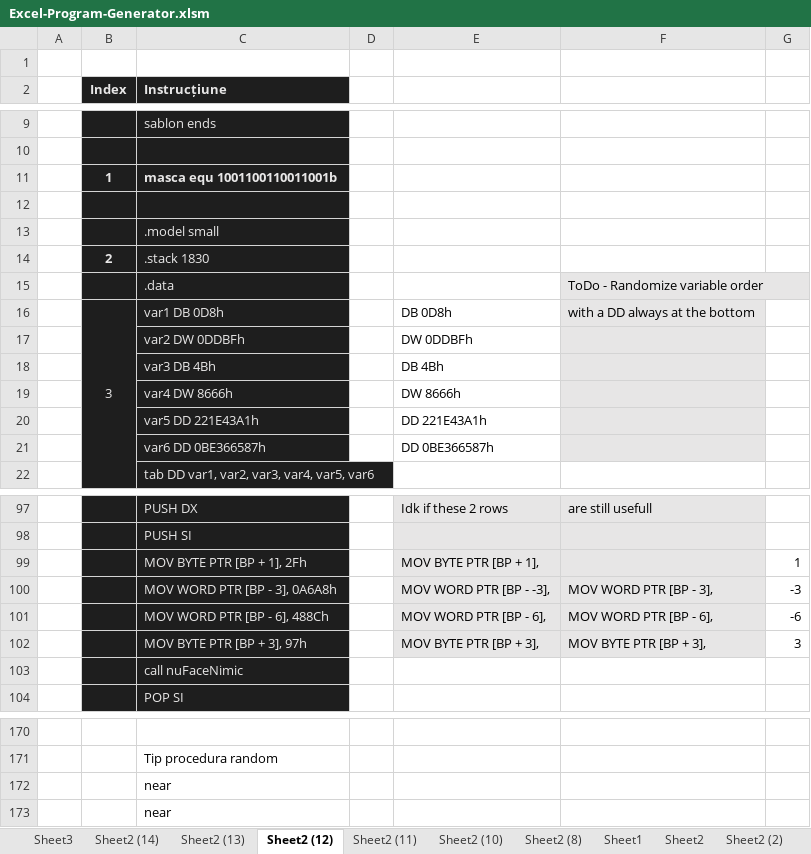
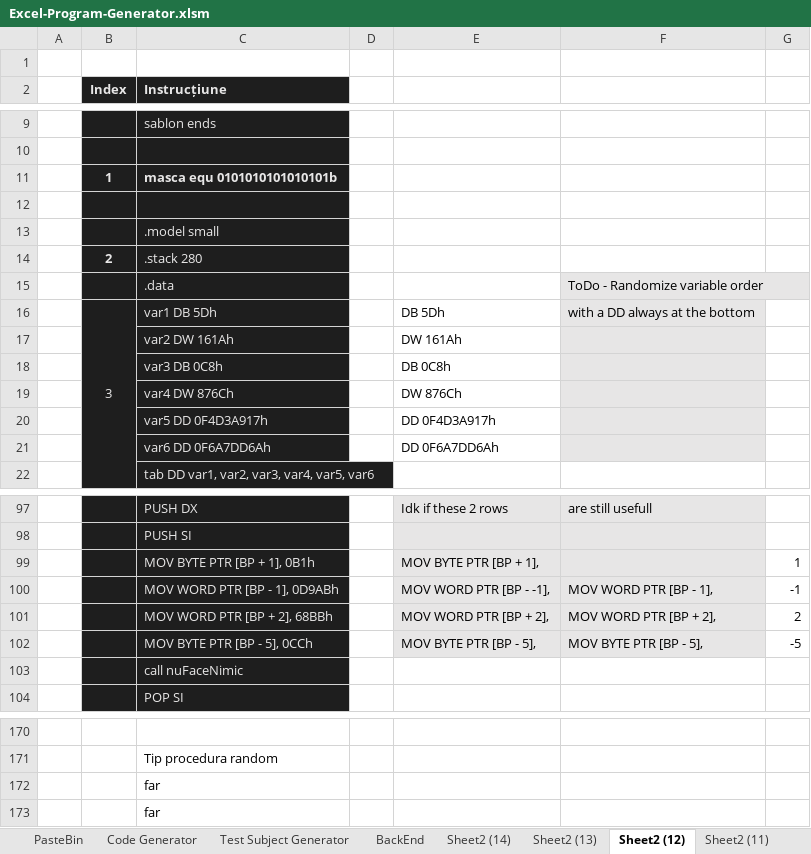
Before and after one commit to alexxmatei/Laborator-Programare-in-Limbaj-de-Asamblare, an Excel workbook: Excel-Program-Generator/Excel-Program-Generator.xlsm, sheet Sheet2 (12), drawn as a sheet; only a part is shown, gaps mark what is left out; values as stored, in another font and other column widths than the file's, no borders; removed rows and columns are numbered as before the commit, all else as after; the diff covers the shown part only; the diff names each change by its address in the sheet, - before the commit and + after, or states it on an @@ line.

Commit message:
Updated Program-Generator Excel file.

```diff
--- a/Excel-Program-Generator/Excel-Program-Generator.xlsm (sheet Sheet2 (12))
+++ b/Excel-Program-Generator/Excel-Program-Generator.xlsm (sheet Sheet2 (12))
-sheet tab: Sheet3
+sheet tab: PasteBin
+sheet tab: Code Generator
+sheet tab: Test Subject Generator
+sheet tab: BackEnd
-C11 (Instrucțiune): masca equ 1001100110011001b
+C11 (Instrucțiune): masca equ 0101010101010101b
-C14 (Instrucțiune): .stack 1830
+C14 (Instrucțiune): .stack 280
-C16 (Instrucțiune): var1 DB 0D8h
+C16 (Instrucțiune): var1 DB 5Dh
-E16: DB 0D8h
+E16: DB 5Dh
-row 17:  |  | var2 DW 0DDBFh |  | DW 0DDBFh
-row 18:  |  | var3 DB 4Bh |  | DB 4Bh
-row 19:  |  | var4 DW 8666h |  | DW 8666h
-row 20:  |  | var5 DD 221E43A1h |  | DD 221E43A1h
-row 21:  |  | var6 DD 0BE366587h |  | DD 0BE366587h
+row 17:  |  | var2 DW 161Ah |  | DW 161Ah
+row 18:  |  | var3 DB 0C8h |  | DB 0C8h
+row 19:  |  | var4 DW 876Ch |  | DW 876Ch
+row 20:  |  | var5 DD 0F4D3A917h |  | DD 0F4D3A917h
+row 21:  |  | var6 DD 0F6A7DD6Ah |  | DD 0F6A7DD6Ah
-C99 (Instrucțiune): MOV BYTE PTR [BP + 1], 2Fh
+C99 (Instrucțiune): MOV BYTE PTR [BP + 1], 0B1h
-row 100:  |  | MOV WORD PTR [BP - 3], 0A6A8h |  | MOV WORD PTR [BP - -3], | MOV WORD PTR [BP - 3], | -3
-row 101:  |  | MOV WORD PTR [BP - 6], 488Ch |  | MOV WORD PTR [BP - 6], | MOV WORD PTR [BP - 6], | -6
-row 102:  |  | MOV BYTE PTR [BP + 3], 97h |  | MOV BYTE PTR [BP + 3], | MOV BYTE PTR [BP + 3], | 3
+row 100:  |  | MOV WORD PTR [BP - 1], 0D9ABh |  | MOV WORD PTR [BP - -1], | MOV WORD PTR [BP - 1], | -1
+row 101:  |  | MOV WORD PTR [BP + 2], 68BBh |  | MOV WORD PTR [BP + 2], | MOV WORD PTR [BP + 2], | 2
+row 102:  |  | MOV BYTE PTR [BP - 5], 0CCh |  | MOV BYTE PTR [BP - 5], | MOV BYTE PTR [BP - 5], | -5
-row 172:  |  | near
-row 173:  |  | near
+row 172:  |  | far
+row 173:  |  | far
```
Also changed, not shown: 16 added rows, 16 removed rows and 12 edited cells elsewhere in this sheet, sheet Sheet2 (14), sheet Sheet2 (11), sheet Sheet2 (13), sheet Sheet2 (9), sheet Sheet2 (10), sheet Sheet2 (7), 5 more sheets, formulas that keep their value.
